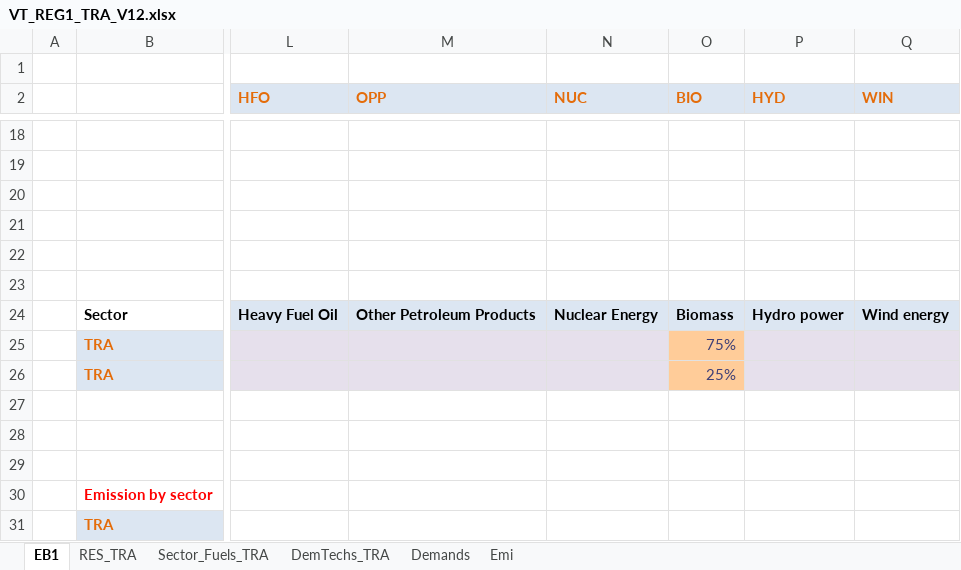
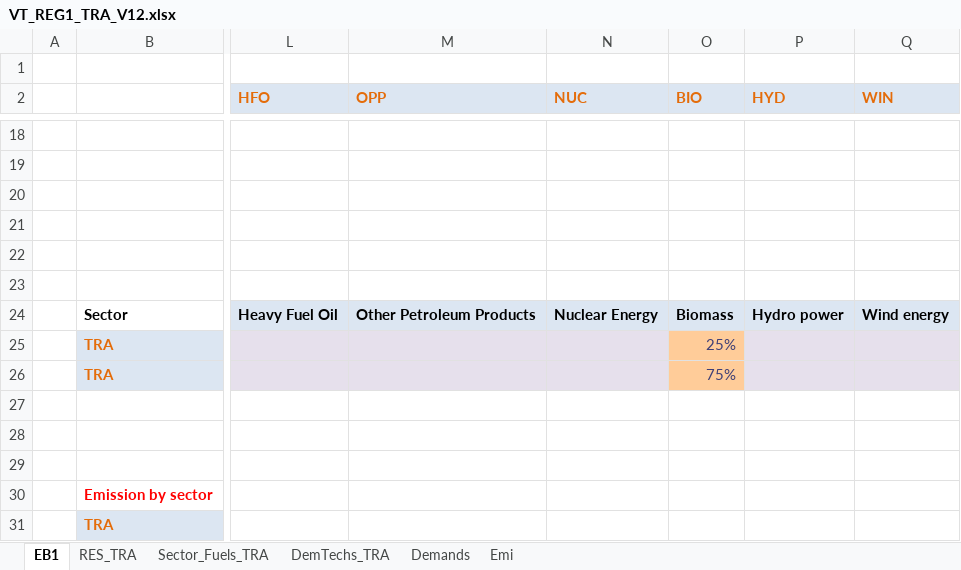
Before and after one commit to ravindersinghchauhan/testingmodels, an Excel workbook: VT_REG1_TRA_V12.xlsx, sheet EB1, drawn as a sheet; only a part is shown, gaps mark what is left out; values as stored, in another font and other column widths than the file's, no borders; charts and pictures not drawn; the diff names each change by its address in the sheet, - before the commit and + after, or states it on an @@ line.

```diff
--- a/VT_REG1_TRA_V12.xlsx (sheet EB1)
+++ b/VT_REG1_TRA_V12.xlsx (sheet EB1)
-O25 (BIO): 75%
+O25 (BIO): 25%
-O26 (BIO): 25%
+O26 (BIO): 75%
```
Also changed, not shown: sheet DemTechs_TRA, sheet Demands, charts or pictures, 1 other file.
